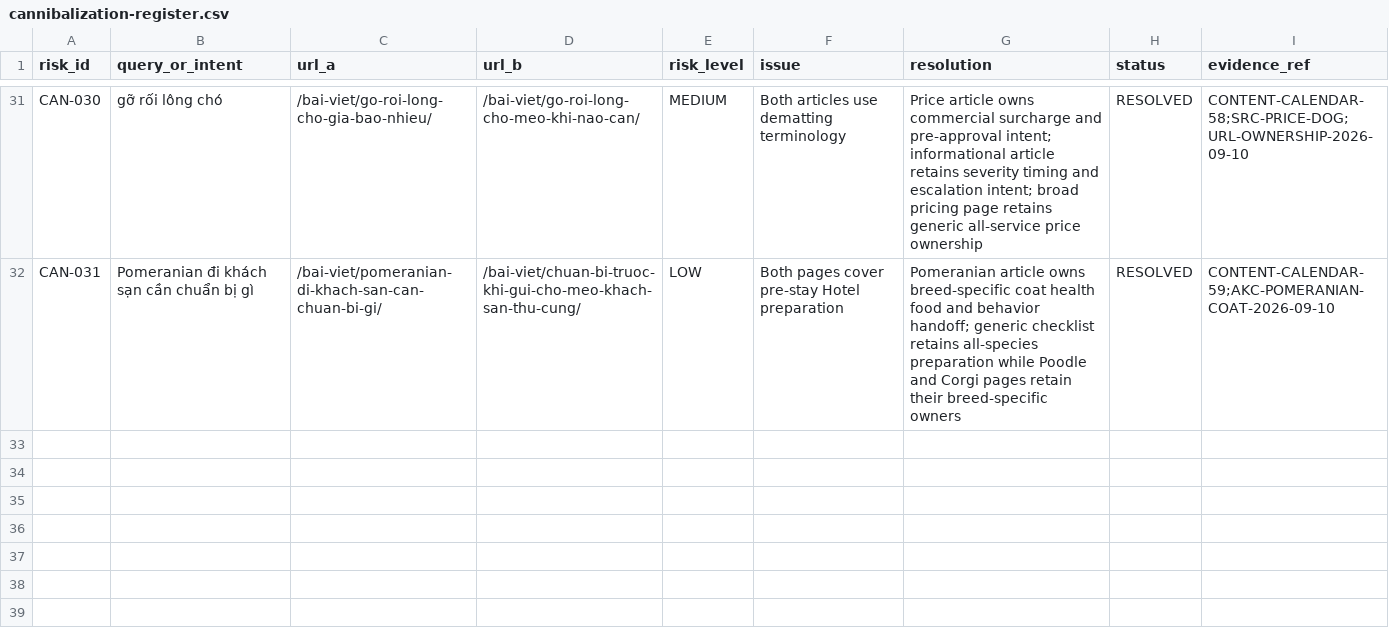
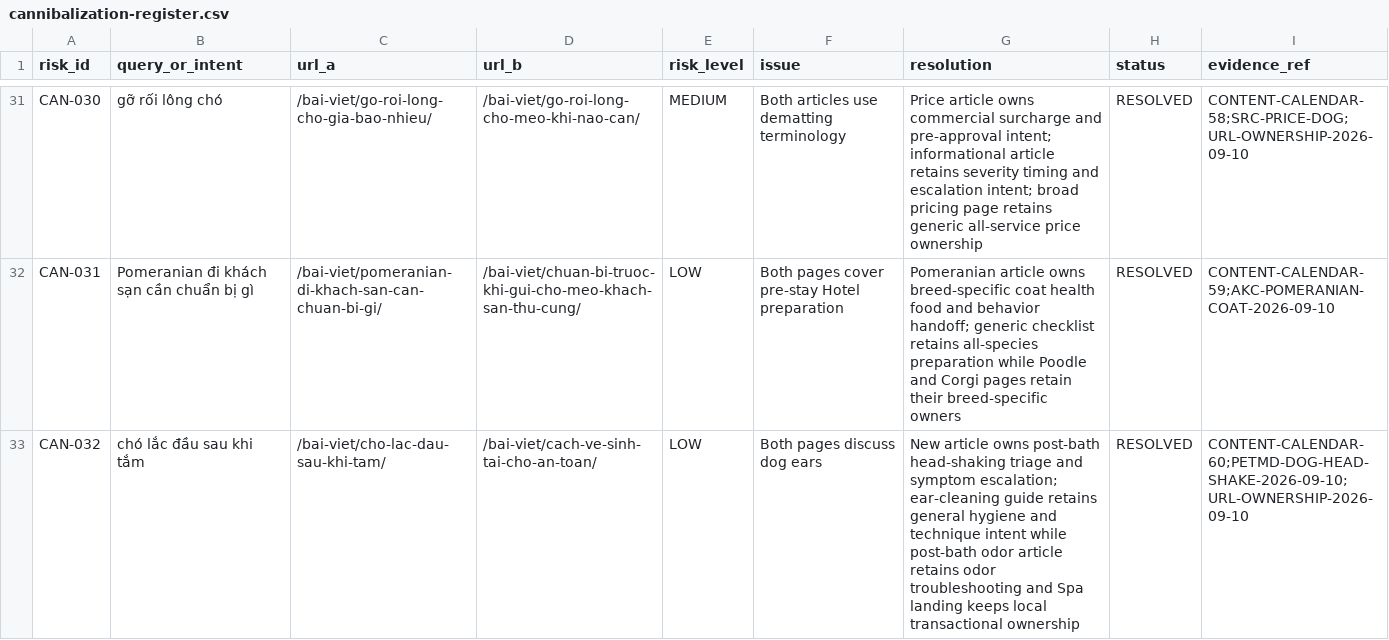
Before and after one commit to capquangfptminhlh/mimi, a CSV file: .website-os/evidence/cannibalization-register.csv, drawn as a sheet; only a part is shown, gaps mark what is left out; the diff names each change by its address in the sheet, - before the commit and + after, or states it on an @@ line.

```diff
--- a/.website-os/evidence/cannibalization-register.csv
+++ b/.website-os/evidence/cannibalization-register.csv
+row 33: CAN-032 | chó lắc đầu sau khi tắm | /bai-viet/cho-lac-dau-sau-khi-tam/ | /bai-viet/cach-ve-sinh-tai-cho-an-toan/ | LOW | Both pages discuss dog ears | New article owns post-bath head-shaking triage and symptom escalation; ear-cleaning guide retains general hygiene and technique intent while post-bath odor article retains odor troubleshooting and Spa landing keeps local transactional ownership | RESOLVED | CONTENT-CALENDAR-60;PETMD-DOG-HEAD-SHAKE-2026-09-10;URL-OWNERSHIP-2026-09-10
```
Also changed, not shown: .website-os/evidence/image-production-plan.csv, .website-os/evidence/keyword-page-coverage.csv, 10 other files.
